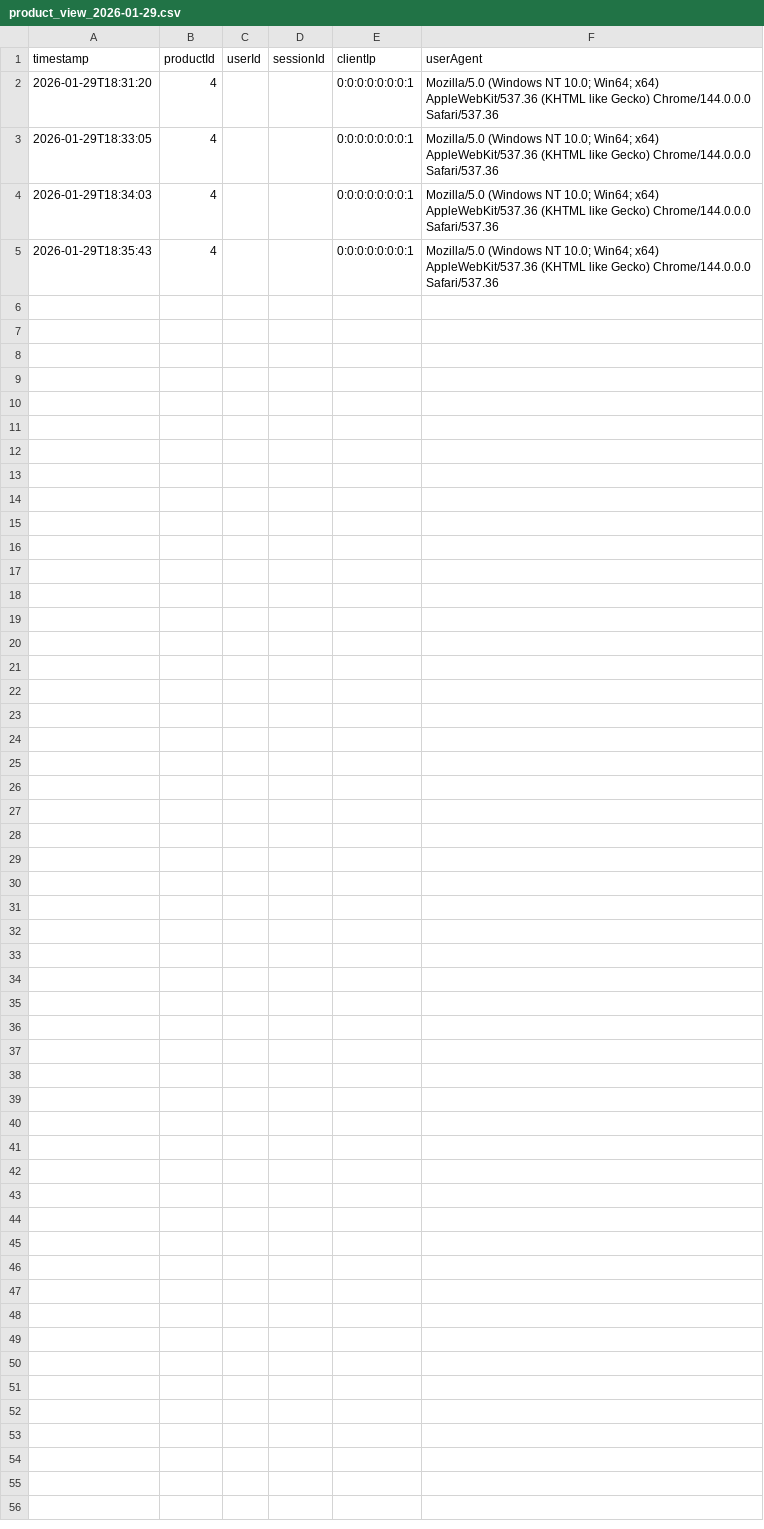
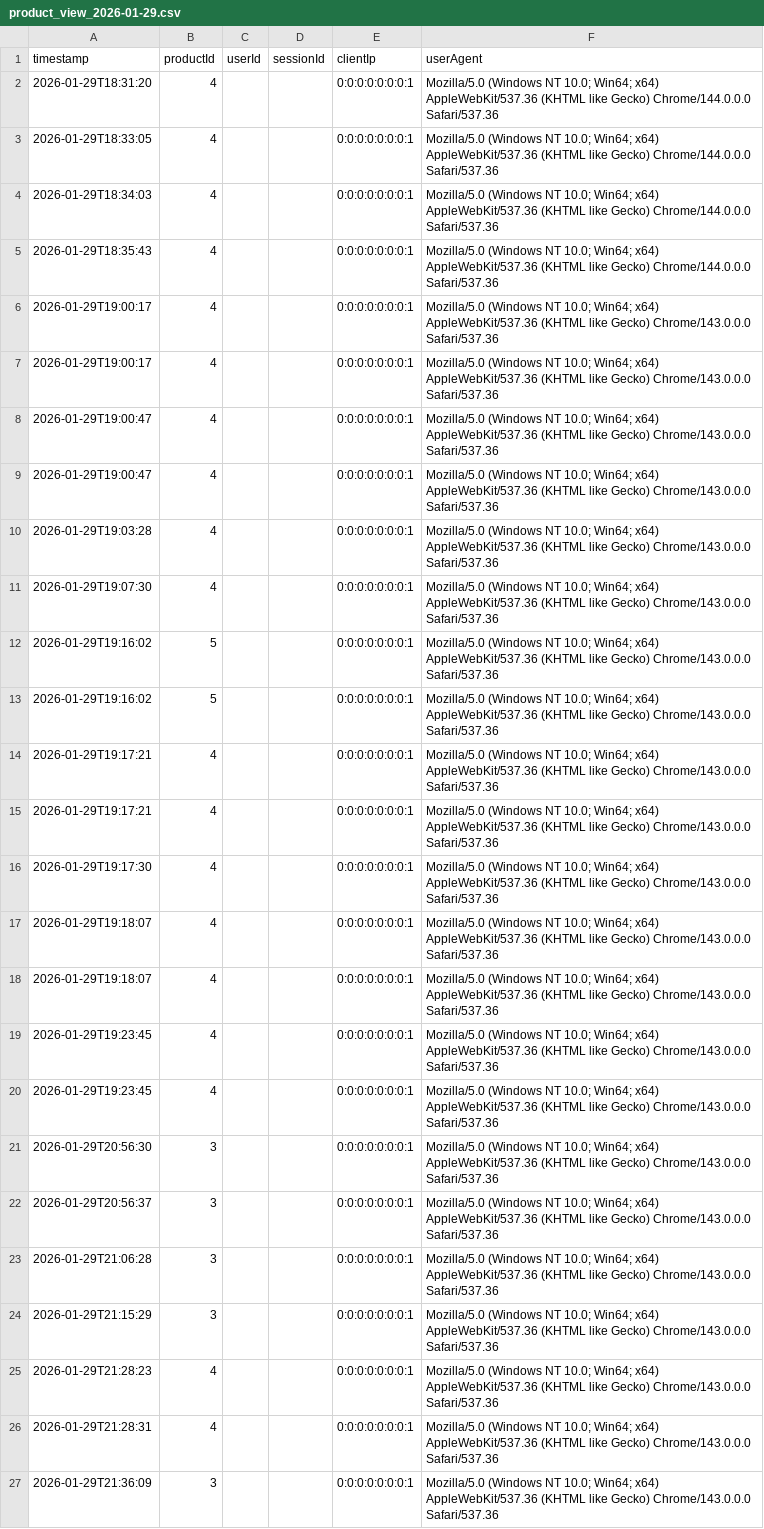
Before and after one commit to Mun-taehyun/Enfant-Terrible, a CSV file: logs/product_view_2026-01-29.csv, drawn as a sheet; the diff names each change by its address in the sheet, - before the commit and + after, or states it on an @@ line.

```diff
--- a/logs/product_view_2026-01-29.csv
+++ b/logs/product_view_2026-01-29.csv
+row 6: 2026-01-29T19:00:17 | 4 |  |  | 0:0:0:0:0:0:0:1 | Mozilla/5.0 (Windows NT 10.0; Win64; x64) AppleWebKit/537.36 (KHTML like Gecko) Chrome/143.0.0.0 Safari/537.36
+row 7: 2026-01-29T19:00:17 | 4 |  |  | 0:0:0:0:0:0:0:1 | Mozilla/5.0 (Windows NT 10.0; Win64; x64) AppleWebKit/537.36 (KHTML like Gecko) Chrome/143.0.0.0 Safari/537.36
+row 8: 2026-01-29T19:00:47 | 4 |  |  | 0:0:0:0:0:0:0:1 | Mozilla/5.0 (Windows NT 10.0; Win64; x64) AppleWebKit/537.36 (KHTML like Gecko) Chrome/143.0.0.0 Safari/537.36
+row 9: 2026-01-29T19:00:47 | 4 |  |  | 0:0:0:0:0:0:0:1 | Mozilla/5.0 (Windows NT 10.0; Win64; x64) AppleWebKit/537.36 (KHTML like Gecko) Chrome/143.0.0.0 Safari/537.36
+row 10: 2026-01-29T19:03:28 | 4 |  |  | 0:0:0:0:0:0:0:1 | Mozilla/5.0 (Windows NT 10.0; Win64; x64) AppleWebKit/537.36 (KHTML like Gecko) Chrome/143.0.0.0 Safari/537.36
+row 11: 2026-01-29T19:07:30 | 4 |  |  | 0:0:0:0:0:0:0:1 | Mozilla/5.0 (Windows NT 10.0; Win64; x64) AppleWebKit/537.36 (KHTML like Gecko) Chrome/143.0.0.0 Safari/537.36
+row 12: 2026-01-29T19:16:02 | 5 |  |  | 0:0:0:0:0:0:0:1 | Mozilla/5.0 (Windows NT 10.0; Win64; x64) AppleWebKit/537.36 (KHTML like Gecko) Chrome/143.0.0.0 Safari/537.36
+row 13: 2026-01-29T19:16:02 | 5 |  |  | 0:0:0:0:0:0:0:1 | Mozilla/5.0 (Windows NT 10.0; Win64; x64) AppleWebKit/537.36 (KHTML like Gecko) Chrome/143.0.0.0 Safari/537.36
+row 14: 2026-01-29T19:17:21 | 4 |  |  | 0:0:0:0:0:0:0:1 | Mozilla/5.0 (Windows NT 10.0; Win64; x64) AppleWebKit/537.36 (KHTML like Gecko) Chrome/143.0.0.0 Safari/537.36
+row 15: 2026-01-29T19:17:21 | 4 |  |  | 0:0:0:0:0:0:0:1 | Mozilla/5.0 (Windows NT 10.0; Win64; x64) AppleWebKit/537.36 (KHTML like Gecko) Chrome/143.0.0.0 Safari/537.36
+row 16: 2026-01-29T19:17:30 | 4 |  |  | 0:0:0:0:0:0:0:1 | Mozilla/5.0 (Windows NT 10.0; Win64; x64) AppleWebKit/537.36 (KHTML like Gecko) Chrome/143.0.0.0 Safari/537.36
+row 17: 2026-01-29T19:18:07 | 4 |  |  | 0:0:0:0:0:0:0:1 | Mozilla/5.0 (Windows NT 10.0; Win64; x64) AppleWebKit/537.36 (KHTML like Gecko) Chrome/143.0.0.0 Safari/537.36
+row 18: 2026-01-29T19:18:07 | 4 |  |  | 0:0:0:0:0:0:0:1 | Mozilla/5.0 (Windows NT 10.0; Win64; x64) AppleWebKit/537.36 (KHTML like Gecko) Chrome/143.0.0.0 Safari/537.36
+row 19: 2026-01-29T19:23:45 | 4 |  |  | 0:0:0:0:0:0:0:1 | Mozilla/5.0 (Windows NT 10.0; Win64; x64) AppleWebKit/537.36 (KHTML like Gecko) Chrome/143.0.0.0 Safari/537.36
+row 20: 2026-01-29T19:23:45 | 4 |  |  | 0:0:0:0:0:0:0:1 | Mozilla/5.0 (Windows NT 10.0; Win64; x64) AppleWebKit/537.36 (KHTML like Gecko) Chrome/143.0.0.0 Safari/537.36
+row 21: 2026-01-29T20:56:30 | 3 |  |  | 0:0:0:0:0:0:0:1 | Mozilla/5.0 (Windows NT 10.0; Win64; x64) AppleWebKit/537.36 (KHTML like Gecko) Chrome/143.0.0.0 Safari/537.36
+row 22: 2026-01-29T20:56:37 | 3 |  |  | 0:0:0:0:0:0:0:1 | Mozilla/5.0 (Windows NT 10.0; Win64; x64) AppleWebKit/537.36 (KHTML like Gecko) Chrome/143.0.0.0 Safari/537.36
+row 23: 2026-01-29T21:06:28 | 3 |  |  | 0:0:0:0:0:0:0:1 | Mozilla/5.0 (Windows NT 10.0; Win64; x64) AppleWebKit/537.36 (KHTML like Gecko) Chrome/143.0.0.0 Safari/537.36
+row 24: 2026-01-29T21:15:29 | 3 |  |  | 0:0:0:0:0:0:0:1 | Mozilla/5.0 (Windows NT 10.0; Win64; x64) AppleWebKit/537.36 (KHTML like Gecko) Chrome/143.0.0.0 Safari/537.36
+row 25: 2026-01-29T21:28:23 | 4 |  |  | 0:0:0:0:0:0:0:1 | Mozilla/5.0 (Windows NT 10.0; Win64; x64) AppleWebKit/537.36 (KHTML like Gecko) Chrome/143.0.0.0 Safari/537.36
+row 26: 2026-01-29T21:28:31 | 4 |  |  | 0:0:0:0:0:0:0:1 | Mozilla/5.0 (Windows NT 10.0; Win64; x64) AppleWebKit/537.36 (KHTML like Gecko) Chrome/143.0.0.0 Safari/537.36
+row 27: 2026-01-29T21:36:09 | 3 |  |  | 0:0:0:0:0:0:0:1 | Mozilla/5.0 (Windows NT 10.0; Win64; x64) AppleWebKit/537.36 (KHTML like Gecko) Chrome/143.0.0.0 Safari/537.36
```
Also changed, not shown: 43 other files.
